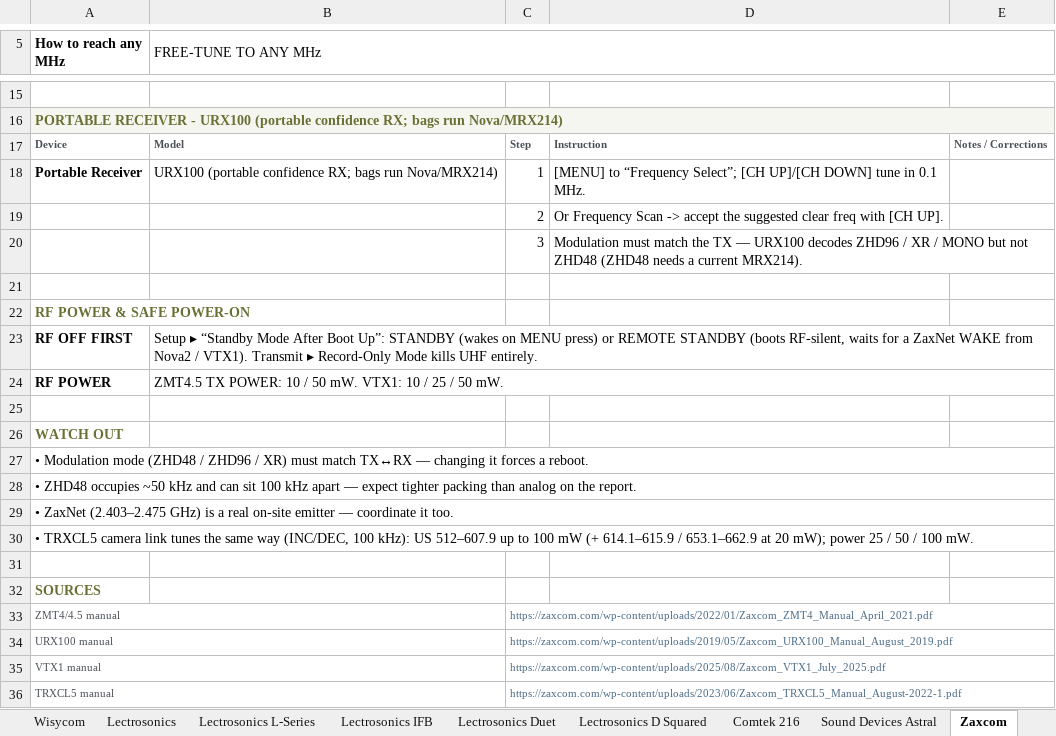
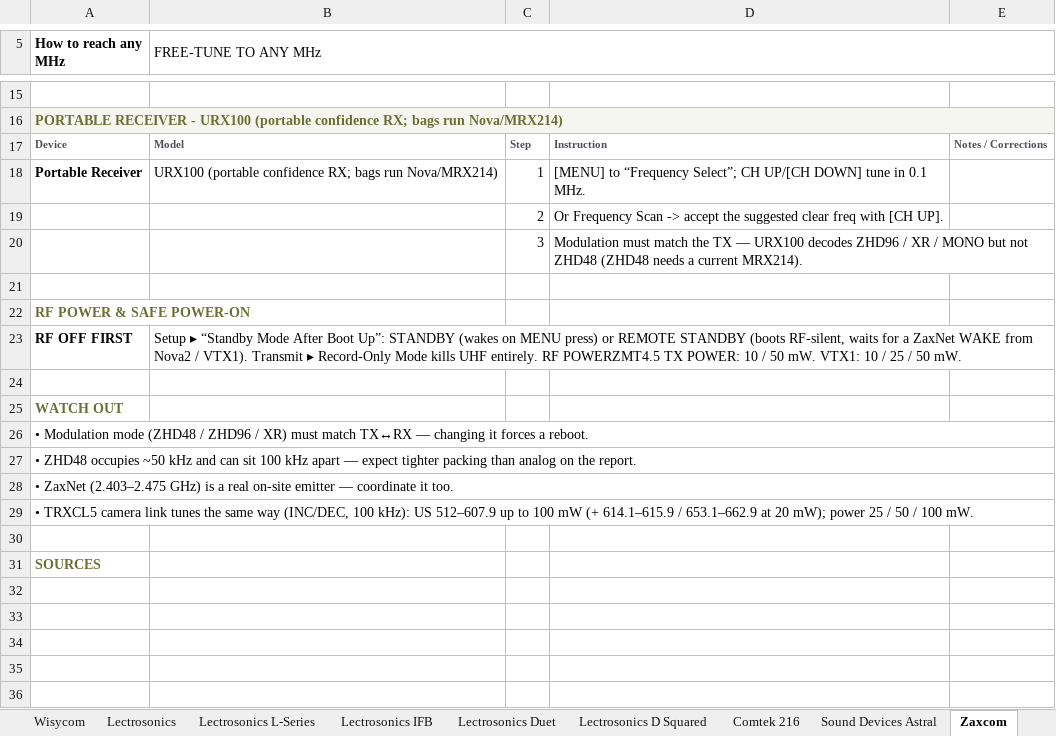
Before and after one commit to wcolding/quick-dial-cards, an Excel workbook: quick-dial-cards-editable.xlsx, sheet Zaxcom, drawn as a sheet; only a part is shown, gaps mark what is left out; values as stored, in another font and other column widths than the file's, no borders; the diff names each change by its address in the sheet, - before the commit and + after, or states it on an @@ line.

```diff
--- a/quick-dial-cards-editable.xlsx (sheet Zaxcom)
+++ b/quick-dial-cards-editable.xlsx (sheet Zaxcom)
-D18: …“Frequency Select”; [CH UP]/[CH DOWN] tune…
+D18: …“Frequency Select”; CH UP/[CH DOWN] tune…
-B23 (FREE-TUNE TO ANY MHz): …UHF entirely.
+B23 (FREE-TUNE TO ANY MHz): …UHF entirely. RF POWERZMT4.5 TX POWER: 10 / 50 mW. VTX1: 10 / 25 / 50 mW.
-row 24: RF POWER | ZMT4.5 TX POWER: 10 / 50 mW. VTX1: 10 / 25 / 50 mW.
-row 33: ZMT4/4.5 manual |  | https://zaxcom.com/wp-content/uploads/2022/01/Zaxcom_ZMT4_Manual_April_2021.pdf
-row 34: URX100 manual |  | https://zaxcom.com/wp-content/uploads/2019/05/Zaxcom_URX100_Manual_August_2019.pdf
-row 35: VTX1 manual |  | https://zaxcom.com/wp-content/uploads/2025/08/Zaxcom_VTX1_July_2025.pdf
-row 36: TRXCL5 manual |  | https://zaxcom.com/wp-content/uploads/2023/06/Zaxcom_TRXCL5_Manual_August-2022-1.pdf
```
Also changed, not shown: sheet Sony UWP-D, sheet Teradek, sheet Sennheiser EW-DX, sheet Lectrosonics Duet, sheet Sennheiser ew G3-G4, sheet Lectrosonics D Squared, 18 more sheets, 1 other file.
